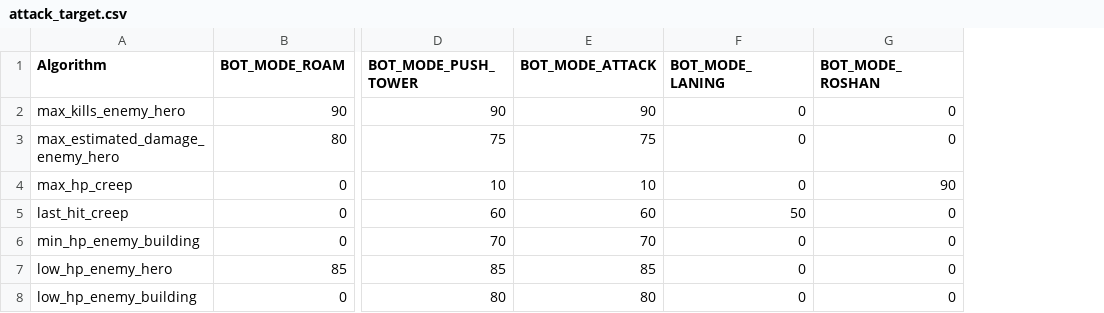
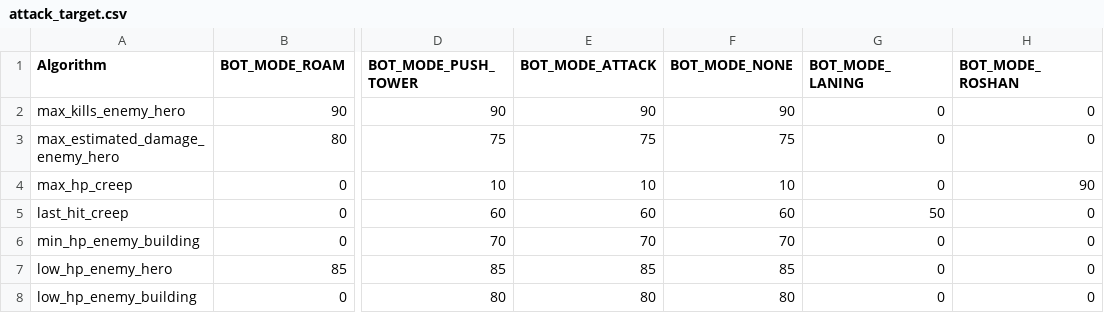
Before and after one commit to ellysh/dota2-combo-bots, a CSV file: generator/database/csv/attack_target.csv, drawn as a sheet; only a part is shown, gaps mark what is left out; the diff names each change by its address in the sheet, - before the commit and + after, or states it on an @@ line.

Commit message:
Add the BOT_MODE_NONE to the ATTACK_TARGET table
This mode is required to choose attack target
by minions. They always have the BOT_MODE_NONE.

```diff
--- a/generator/database/csv/attack_target.csv
+++ b/generator/database/csv/attack_target.csv
+column F (BOT_MODE_NONE), rows 2-8: 90 | 75 | 10 | 60 | 70 | 85 | 80
```
Also changed, not shown: 4 other files.
